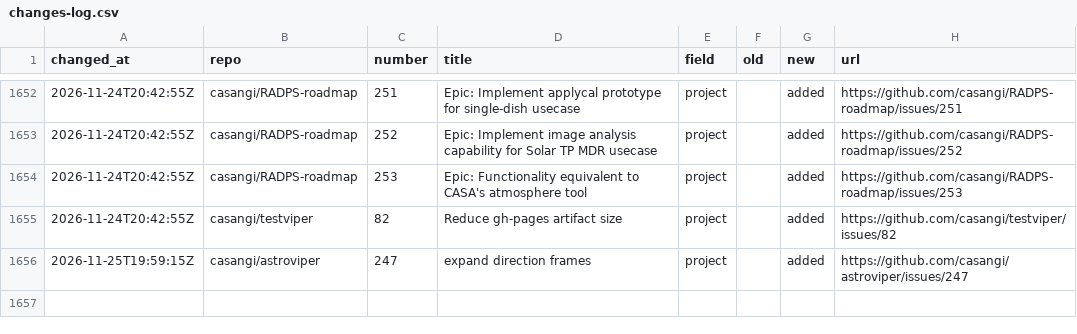
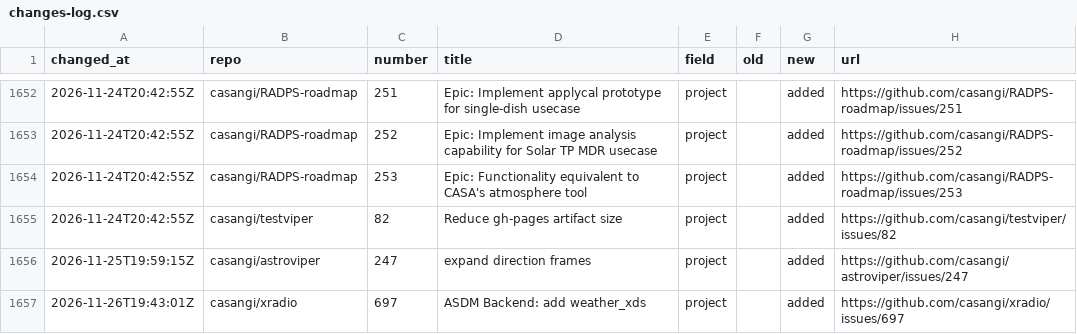
Before and after one commit to casangi/RADPS-roadmap, a CSV file: project33/changes-log.csv, drawn as a sheet; only a part is shown, gaps mark what is left out.

```diff
--- a/project33/changes-log.csv
+++ b/project33/changes-log.csv
@@ -1656 +1656,2 @@ changed_at,repo,number,title,field,old,new,url
 2026-11-25T19:59:15Z,casangi/astroviper,247,expand direction frames,project,,added,https://github.com/casangi/astroviper/issues/247
+2026-11-26T19:43:01Z,casangi/xradio,697,ASDM Backend: add weather_xds,project,,added,https://github.com/casangi/xradio/issues/697
```
Also changed, not shown: project33/pi/PI26.4.csv, 3 other files.
